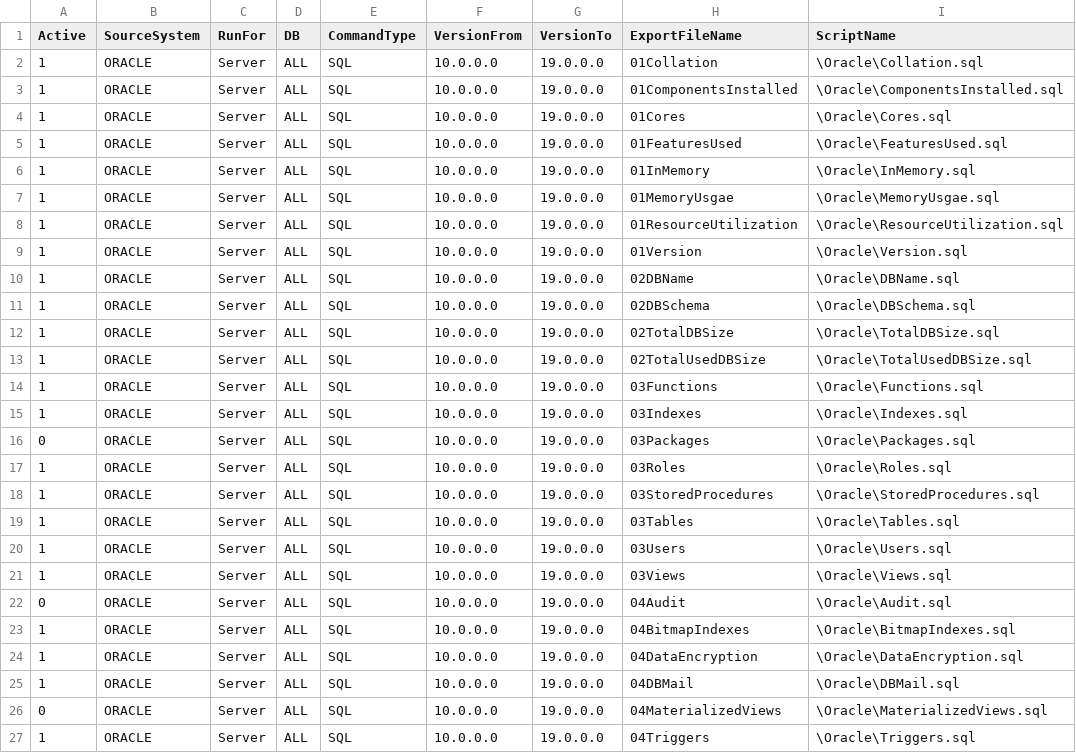
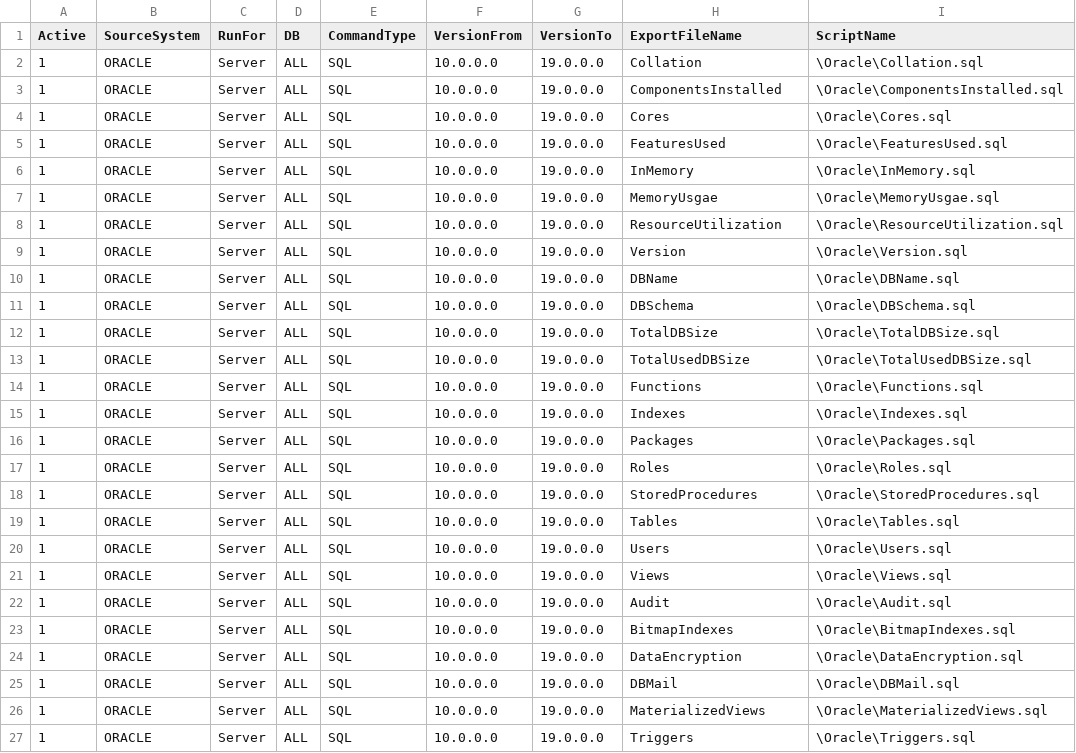
Before and after one commit to microsoft/AzureSynapseScriptsAndAccelerators, a CSV file: Assessment/Scripts/Oracle/SQLScriptsToRun.csv, drawn as a sheet.

Commit message:
Updated the Oracle SQL scripts

```diff
--- a/Assessment/Scripts/Oracle/SQLScriptsToRun.csv
+++ b/Assessment/Scripts/Oracle/SQLScriptsToRun.csv
@@ -1,27 +1,27 @@
 Active,SourceSystem,RunFor,DB,CommandType,VersionFrom,VersionTo,ExportFileName,ScriptName
-1,ORACLE,Server,ALL,SQL,10.0.0.0,19.0.0.0,01Collation,\Oracle\Collation.sql
-1,ORACLE,Server,ALL,SQL,10.0.0.0,19.0.0.0,01ComponentsInstalled,\Oracle\ComponentsInstalled.sql
-1,ORACLE,Server,ALL,SQL,10.0.0.0,19.0.0.0,01Cores,\Oracle\Cores.sql
-1,ORACLE,Server,ALL,SQL,10.0.0.0,19.0.0.0,01FeaturesUsed,\Oracle\FeaturesUsed.sql
-1,ORACLE,Server,ALL,SQL,10.0.0.0,19.0.0.0,01InMemory,\Oracle\InMemory.sql
-1,ORACLE,Server,ALL,SQL,10.0.0.0,19.0.0.0,01MemoryUsgae,\Oracle\MemoryUsgae.sql
-1,ORACLE,Server,ALL,SQL,10.0.0.0,19.0.0.0,01ResourceUtilization,\Oracle\ResourceUtilization.sql
-1,ORACLE,Server,ALL,SQL,10.0.0.0,19.0.0.0,01Version,\Oracle\Version.sql
-1,ORACLE,Server,ALL,SQL,10.0.0.0,19.0.0.0,02DBName,\Oracle\DBName.sql
-1,ORACLE,Server,ALL,SQL,10.0.0.0,19.0.0.0,02DBSchema,\Oracle\DBSchema.sql
-1,ORACLE,Server,ALL,SQL,10.0.0.0,19.0.0.0,02TotalDBSize,\Oracle\TotalDBSize.sql
-1,ORACLE,Server,ALL,SQL,10.0.0.0,19.0.0.0,02TotalUsedDBSize,\Oracle\TotalUsedDBSize.sql
-1,ORACLE,Server,ALL,SQL,10.0.0.0,19.0.0.0,03Functions,\Oracle\Functions.sql
-1,ORACLE,Server,ALL,SQL,10.0.0.0,19.0.0.0,03Indexes,\Oracle\Indexes.sql
-0,ORACLE,Server,ALL,SQL,10.0.0.0,19.0.0.0,03Packages,\Oracle\Packages.sql
-1,ORACLE,Server,ALL,SQL,10.0.0.0,19.0.0.0,03Roles,\Oracle\Roles.sql
-1,ORACLE,Server,ALL,SQL,10.0.0.0,19.0.0.0,03StoredProcedures,\Oracle\StoredProcedures.sql
-1,ORACLE,Server,ALL,SQL,10.0.0.0,19.0.0.0,03Tables,\Oracle\Tables.sql
-1,ORACLE,Server,ALL,SQL,10.0.0.0,19.0.0.0,03Users,\Oracle\Users.sql
-1,ORACLE,Server,ALL,SQL,10.0.0.0,19.0.0.0,03Views,\Oracle\Views.sql
-0,ORACLE,Server,ALL,SQL,10.0.0.0,19.0.0.0,04Audit,\Oracle\Audit.sql
-1,ORACLE,Server,ALL,SQL,10.0.0.0,19.0.0.0,04BitmapIndexes,\Oracle\BitmapIndexes.sql
-1,ORACLE,Server,ALL,SQL,10.0.0.0,19.0.0.0,04DataEncryption,\Oracle\DataEncryption.sql
-1,ORACLE,Server,ALL,SQL,10.0.0.0,19.0.0.0,04DBMail,\Oracle\DBMail.sql
-0,ORACLE,Server,ALL,SQL,10.0.0.0,19.0.0.0,04MaterializedViews,\Oracle\MaterializedViews.sql
-1,ORACLE,Server,ALL,SQL,10.0.0.0,19.0.0.0,04Triggers,\Oracle\Triggers.sql
+1,ORACLE,Server,ALL,SQL,10.0.0.0,19.0.0.0,Collation,\Oracle\Collation.sql
+1,ORACLE,Server,ALL,SQL,10.0.0.0,19.0.0.0,ComponentsInstalled,\Oracle\ComponentsInstalled.sql
+1,ORACLE,Server,ALL,SQL,10.0.0.0,19.0.0.0,Cores,\Oracle\Cores.sql
+1,ORACLE,Server,ALL,SQL,10.0.0.0,19.0.0.0,FeaturesUsed,\Oracle\FeaturesUsed.sql
+1,ORACLE,Server,ALL,SQL,10.0.0.0,19.0.0.0,InMemory,\Oracle\InMemory.sql
+1,ORACLE,Server,ALL,SQL,10.0.0.0,19.0.0.0,MemoryUsgae,\Oracle\MemoryUsgae.sql
+1,ORACLE,Server,ALL,SQL,10.0.0.0,19.0.0.0,ResourceUtilization,\Oracle\ResourceUtilization.sql
+1,ORACLE,Server,ALL,SQL,10.0.0.0,19.0.0.0,Version,\Oracle\Version.sql
+1,ORACLE,Server,ALL,SQL,10.0.0.0,19.0.0.0,DBName,\Oracle\DBName.sql
+1,ORACLE,Server,ALL,SQL,10.0.0.0,19.0.0.0,DBSchema,\Oracle\DBSchema.sql
+1,ORACLE,Server,ALL,SQL,10.0.0.0,19.0.0.0,TotalDBSize,\Oracle\TotalDBSize.sql
+1,ORACLE,Server,ALL,SQL,10.0.0.0,19.0.0.0,TotalUsedDBSize,\Oracle\TotalUsedDBSize.sql
+1,ORACLE,Server,ALL,SQL,10.0.0.0,19.0.0.0,Functions,\Oracle\Functions.sql
+1,ORACLE,Server,ALL,SQL,10.0.0.0,19.0.0.0,Indexes,\Oracle\Indexes.sql
+1,ORACLE,Server,ALL,SQL,10.0.0.0,19.0.0.0,Packages,\Oracle\Packages.sql
+1,ORACLE,Server,ALL,SQL,10.0.0.0,19.0.0.0,Roles,\Oracle\Roles.sql
+1,ORACLE,Server,ALL,SQL,10.0.0.0,19.0.0.0,StoredProcedures,\Oracle\StoredProcedures.sql
+1,ORACLE,Server,ALL,SQL,10.0.0.0,19.0.0.0,Tables,\Oracle\Tables.sql
+1,ORACLE,Server,ALL,SQL,10.0.0.0,19.0.0.0,Users,\Oracle\Users.sql
+1,ORACLE,Server,ALL,SQL,10.0.0.0,19.0.0.0,Views,\Oracle\Views.sql
+1,ORACLE,Server,ALL,SQL,10.0.0.0,19.0.0.0,Audit,\Oracle\Audit.sql
+1,ORACLE,Server,ALL,SQL,10.0.0.0,19.0.0.0,BitmapIndexes,\Oracle\BitmapIndexes.sql
+1,ORACLE,Server,ALL,SQL,10.0.0.0,19.0.0.0,DataEncryption,\Oracle\DataEncryption.sql
+1,ORACLE,Server,ALL,SQL,10.0.0.0,19.0.0.0,DBMail,\Oracle\DBMail.sql
+1,ORACLE,Server,ALL,SQL,10.0.0.0,19.0.0.0,MaterializedViews,\Oracle\MaterializedViews.sql
+1,ORACLE,Server,ALL,SQL,10.0.0.0,19.0.0.0,Triggers,\Oracle\Triggers.sql
```
Also changed, not shown: 8 other files.
